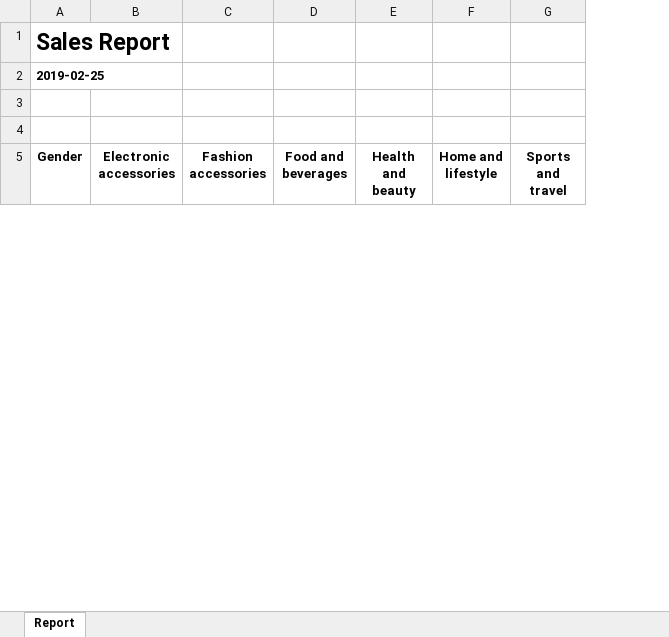
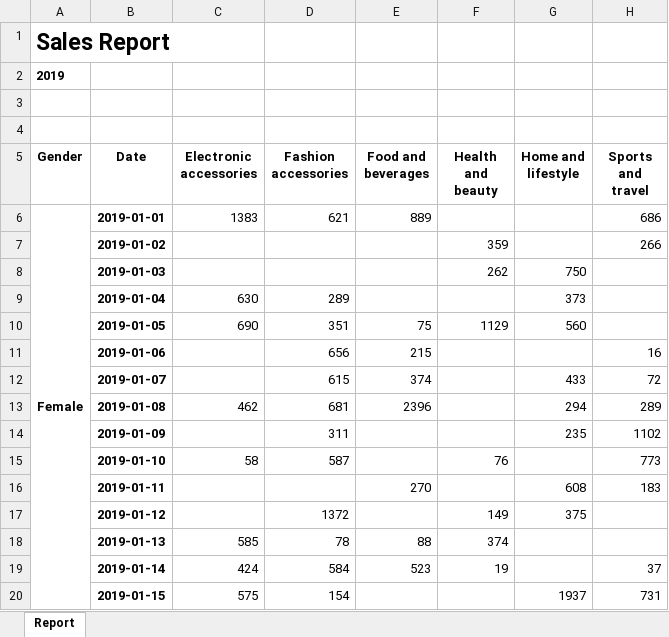
Before and after one commit to alibio1412/Membuat-daily-gross-revenue-report-per-product-per-Gender-menggunakan-OOP, an Excel workbook: output_data/report_penjualan_2019.xlsx, sheet Report, drawn as a sheet; only a part is shown; values as stored, in another font and other column widths than the file's, no borders; charts and pictures not drawn; the diff covers the shown part only; the diff names each change by its address in the sheet, - before the commit and + after, or states it on an @@ line.

Commit message:
Changes to daily report for entire data

```diff
--- a/output_data/report_penjualan_2019.xlsx (sheet Report)
+++ b/output_data/report_penjualan_2019.xlsx (sheet Report)
+column B (Date), empty
-A2 (Gender): 2019-02-25
+A2 (Gender): 2019
+row 6: Female | 2019-01-01 | 1383 | 621 | 889 |  |  | 686
+row 7:  | 2019-01-02 |  |  |  | 359 |  | 266
+row 8:  | 2019-01-03 |  |  |  | 262 | 750
+row 9:  | 2019-01-04 | 630 | 289 |  |  | 373
+row 10:  | 2019-01-05 | 690 | 351 | 75 | 1129 | 560
+row 11:  | 2019-01-06 |  | 656 | 215 |  |  | 16
+row 12:  | 2019-01-07 |  | 615 | 374 |  | 433 | 72
+row 13:  | 2019-01-08 | 462 | 681 | 2396 |  | 294 | 289
+row 14:  | 2019-01-09 |  | 311 |  |  | 235 | 1102
+row 15:  | 2019-01-10 | 58 | 587 |  | 76 |  | 773
+row 16:  | 2019-01-11 |  |  | 270 |  | 608 | 183
+row 17:  | 2019-01-12 |  | 1372 |  | 149 | 375
+row 18:  | 2019-01-13 | 585 | 78 | 88 | 374
+row 19:  | 2019-01-14 | 424 | 584 | 523 | 19 |  | 37
+row 20:  | 2019-01-15 | 575 | 154 |  |  | 1937 | 731
```
Also changed, not shown: 161 added rows and 8 edited cells elsewhere in this sheet, charts or pictures, 5 other files.
